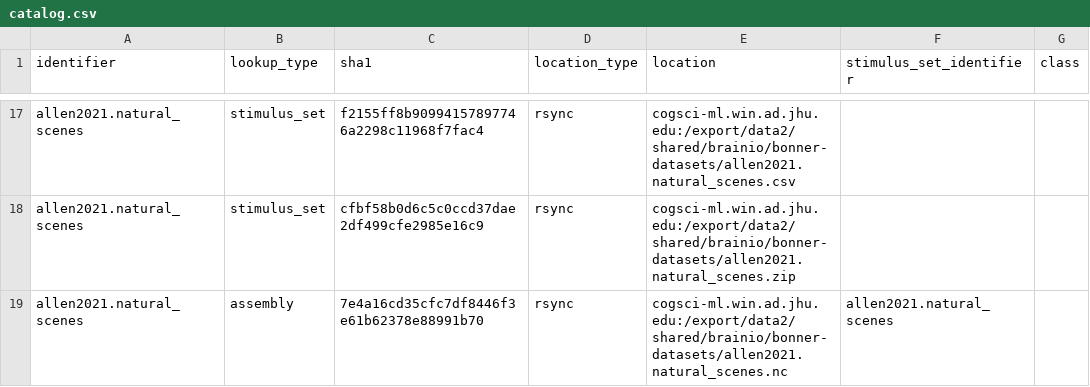
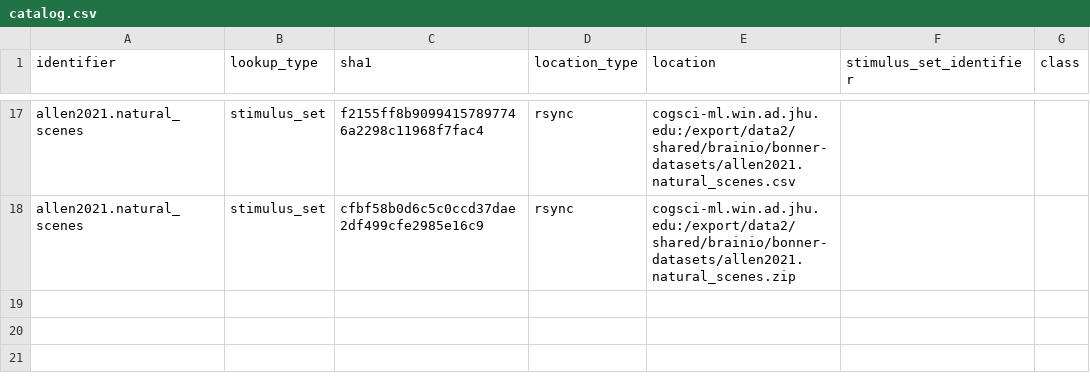
Before and after one commit to swadhwa5/bonner-datasets, a CSV file: catalog.csv, drawn as a sheet; only a part is shown, gaps mark what is left out; the diff names each change by its address in the sheet, - before the commit and + after, or states it on an @@ line.

```diff
--- a/catalog.csv
+++ b/catalog.csv
-row 19: allen2021.natural_scenes | assembly | 7e4a16cd35cfc7df8446f3e61b62378e88991b70 | rsync | cogsci-ml.win.ad.jhu.edu:/export/data2/shared/brainio/bonner-datasets/allen2021.natural_scenes.nc | allen2021.natural_scenes
```
Also changed, not shown: 3 other files.
